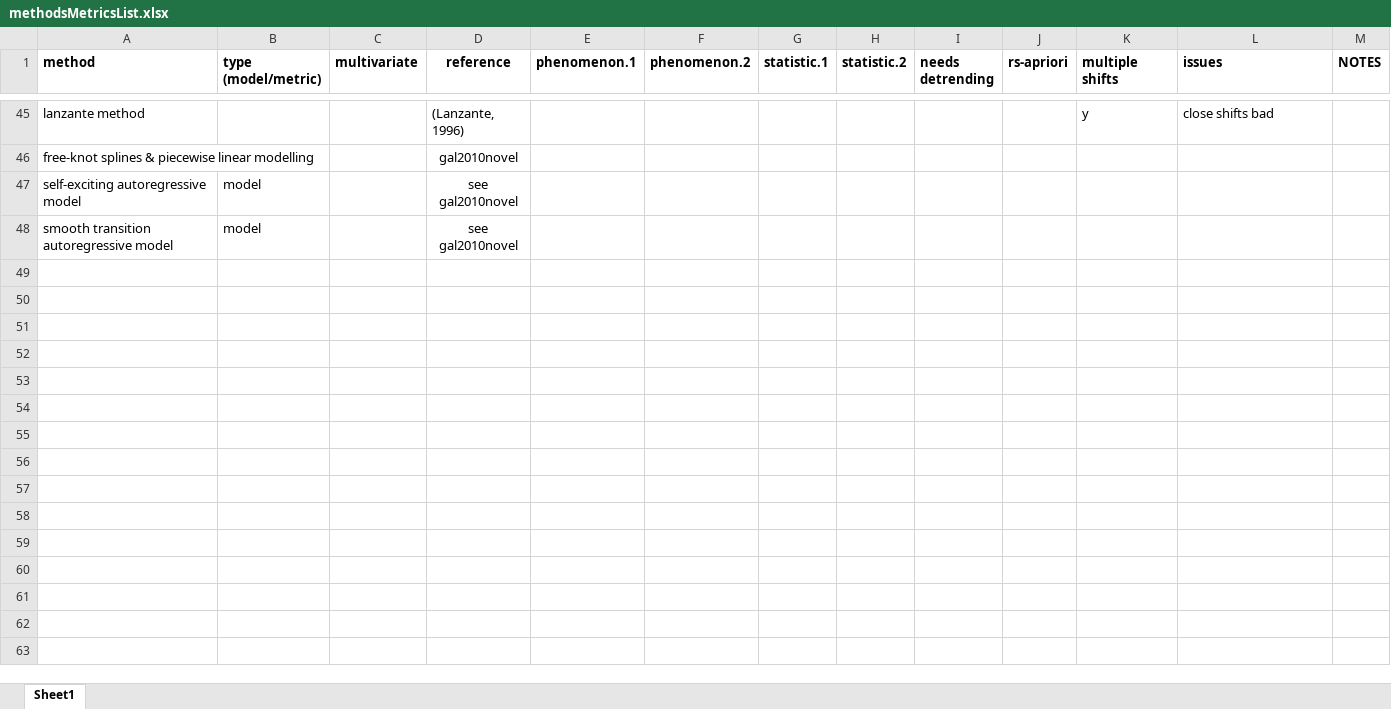
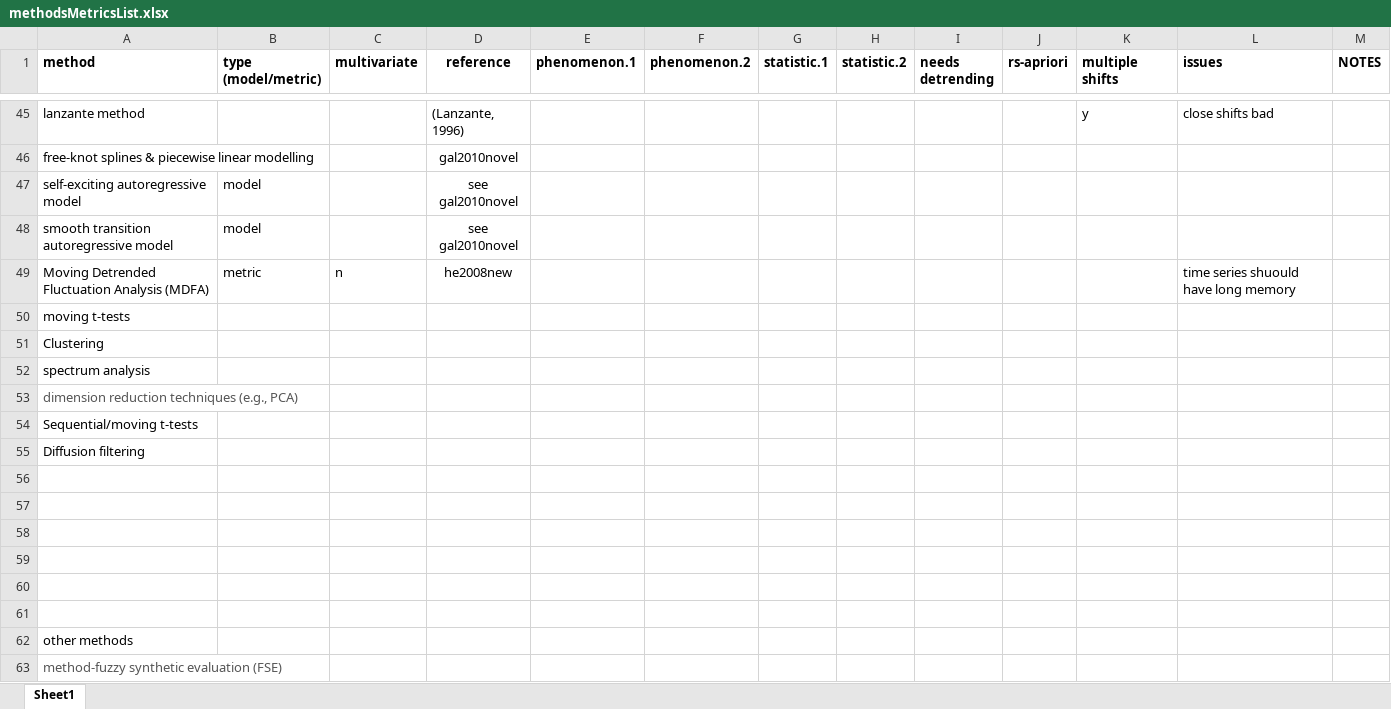
Before and after one commit to trashbirdecology/myDissertation, an Excel workbook: chapterFiles/rdmReview/methodsMetricsList.xlsx, sheet Sheet1, drawn as a sheet; only a part is shown, gaps mark what is left out; values as stored, in another font and other column widths than the file's, no borders; the diff names each change by its address in the sheet, - before the commit and + after, or states it on an @@ line.

Commit message:
Update rdm review

```diff
--- a/chapterFiles/rdmReview/methodsMetricsList.xlsx (sheet Sheet1)
+++ b/chapterFiles/rdmReview/methodsMetricsList.xlsx (sheet Sheet1)
+row 49: Moving Detrended Fluctuation Analysis (MDFA) | metric | n | he2008new |  |  |  |  |  |  |  | time series shuould have long memory
+row 50: moving t-tests
+row 51: Clustering
+row 52: spectrum analysis
+row 53: dimension reduction techniques (e.g., PCA)
+row 54: Sequential/moving t-tests
+row 55: Diffusion filtering
+row 56: (empty)
+row 57: (empty)
+row 58: (empty)
+row 59: (empty)
+row 60: (empty)
+row 61: (empty)
+row 62: other methods
+row 63: method-fuzzy synthetic evaluation (FSE)
```
Also changed, not shown: 9 other files.
